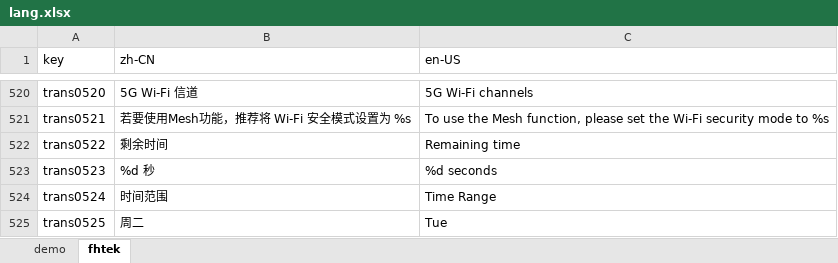
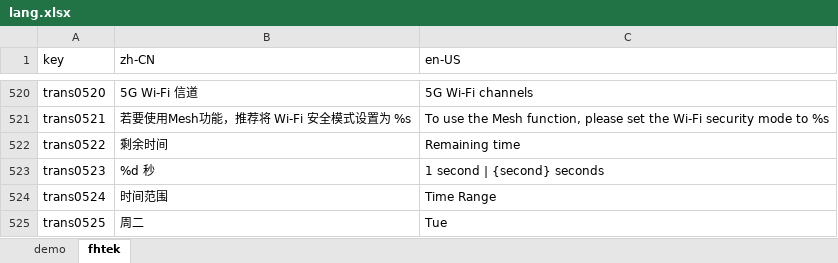
Before and after one commit to ytppp/fhtek-docs, an Excel workbook: lang.xlsx, sheet fhtek, drawn as a sheet; only a part is shown, gaps mark what is left out; values as stored, in another font and other column widths than the file's, no borders; the diff names each change by its address in the sheet, - before the commit and + after, or states it on an @@ line.

```diff
--- a/lang.xlsx (sheet fhtek)
+++ b/lang.xlsx (sheet fhtek)
-C523 (en-US): %d seconds
+C523 (en-US): 1 second | {second} seconds
```
Also changed, not shown: 1 other file.
